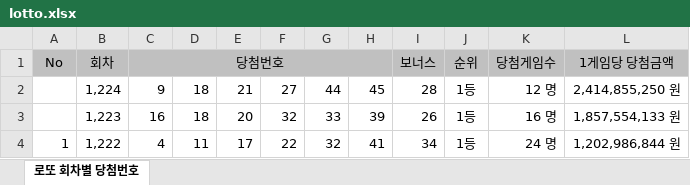
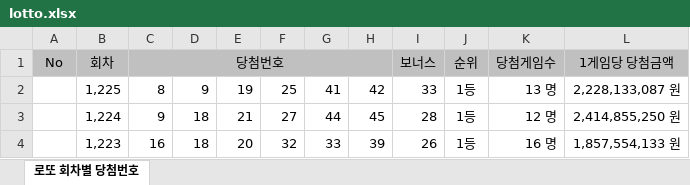
Before and after one commit to ttolucky7-spec/lottoluck, an Excel workbook: lotto.xlsx, sheet 로또 회차별 당첨번호, drawn as a sheet; only a part is shown; the shorter side is filled out with more unchanged rows; values as stored, in another font and other column widths than the file's, no borders; charts and pictures not drawn; the diff names each change by its address in the sheet, - before the commit and + after, or states it on an @@ line.

```diff
--- a/lotto.xlsx (sheet 로또 회차별 당첨번호)
+++ b/lotto.xlsx (sheet 로또 회차별 당첨번호)
+row 2:  | 1,225 | 8 | 9 | 19 | 25 | 41 | 42 | 33 | 1등 | 13 명 | 2,228,133,087 원
```
Also changed, not shown: 1 other file.
